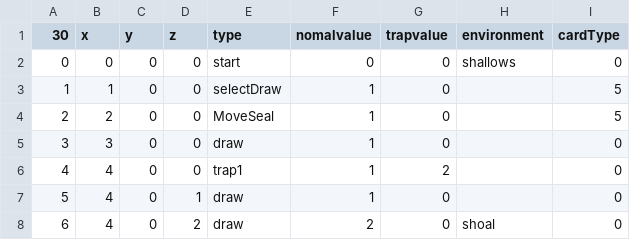
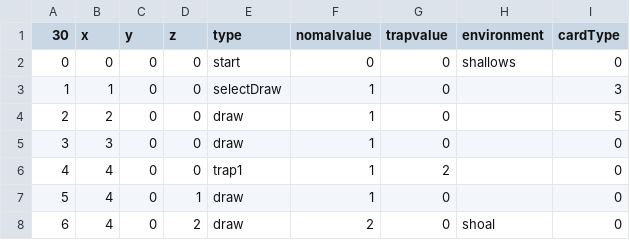
Before and after one commit to KoseiOura2/BoardGame, a CSV file: Files/testmap.csv, drawn as a sheet; only a part is shown.

```diff
--- a/Files/testmap.csv
+++ b/Files/testmap.csv
@@ -2,4 +2,4 @@
 0,0,0,0,start,0,0,shallows,0
-1,1,0,0,selectDraw,1,0,,5
-2,2,0,0,MoveSeal,1,0,,5
+1,1,0,0,selectDraw,1,0,,3
+2,2,0,0,draw,1,0,,5
 3,3,0,0,draw,1,0,,0
```
Also changed, not shown: 9 other files.
